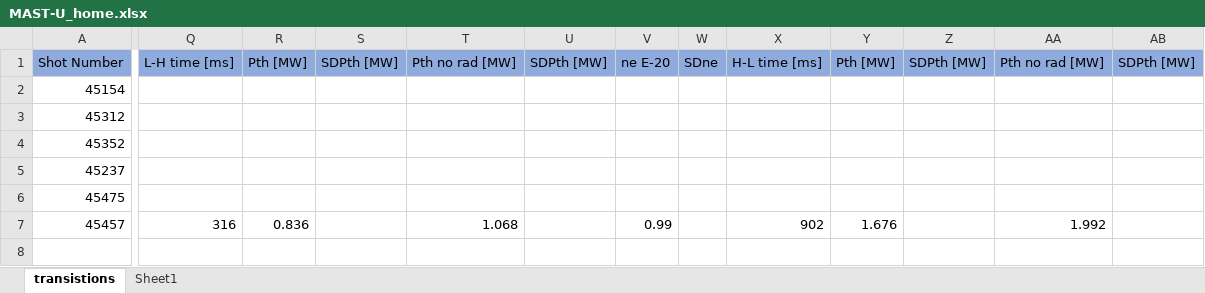
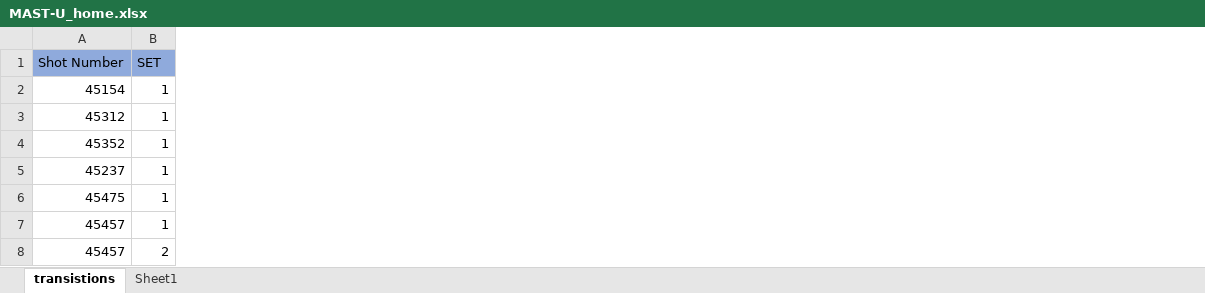
Before and after one commit to Kaiyu-cpu/LH-transition-MAST-U-2022, an Excel workbook: MAST-U_home.xlsx, sheet transistions, drawn as a sheet; only a part is shown, gaps mark what is left out; values as stored, in another font and other column widths than the file's, no borders; removed rows and columns are numbered as before the commit, all else as after; rows hold the shown columns only; the diff covers the shown part only; the diff names each change by its address in the sheet, - before the commit and + after, or states it on an @@ line.

Commit message:
Moving second set of transistions onto first sheet

```diff
--- a/MAST-U_home.xlsx (sheet transistions)
+++ b/MAST-U_home.xlsx (sheet transistions)
+column B, rows 1-7: SET | 1 | 1 | 1 | 1 | 1 | 1
-column Q, rows 1-7: L-H time [ms] |  |  |  |  |  | 316
-column R, rows 1-7: Pth [MW] |  |  |  |  |  | 0.836
-column S, row 1: SDPth [MW]
-column T, rows 1-7: Pth no rad [MW] |  |  |  |  |  | 1.068
-column U, row 1: SDPth [MW]
-column V, rows 1-7: ne E-20 |  |  |  |  |  | 0.99
-column W, row 1: SDne
-column X, rows 1-7: H-L time [ms] |  |  |  |  |  | 902
-column Y, rows 1-7: Pth [MW] |  |  |  |  |  | 1.676
-column Z, row 1: SDPth [MW]
-column AA, rows 1-7: Pth no rad [MW] |  |  |  |  |  | 1.992
-column AB, row 1: SDPth [MW]
+row 8: 45457 | 2
```
Also changed, not shown: 1 removed column elsewhere in this sheet.
